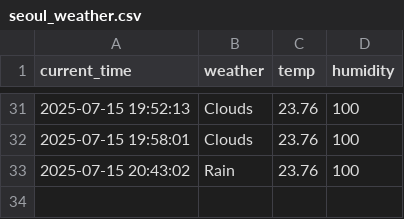
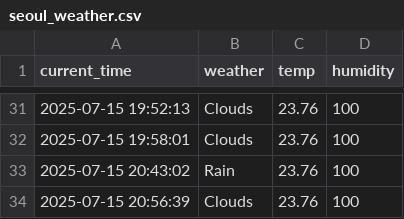
Before and after one commit to Seoyuuu-k/seoul_weather_5_m, a CSV file: seoul_weather.csv, drawn as a sheet; only a part is shown, gaps mark what is left out.

```diff
--- a/seoul_weather.csv
+++ b/seoul_weather.csv
@@ -33 +33,2 @@ current_time,weather,temp,humidity
 2025-07-15 20:43:02,Rain,23.76,100
+2025-07-15 20:56:39,Clouds,23.76,100
```
